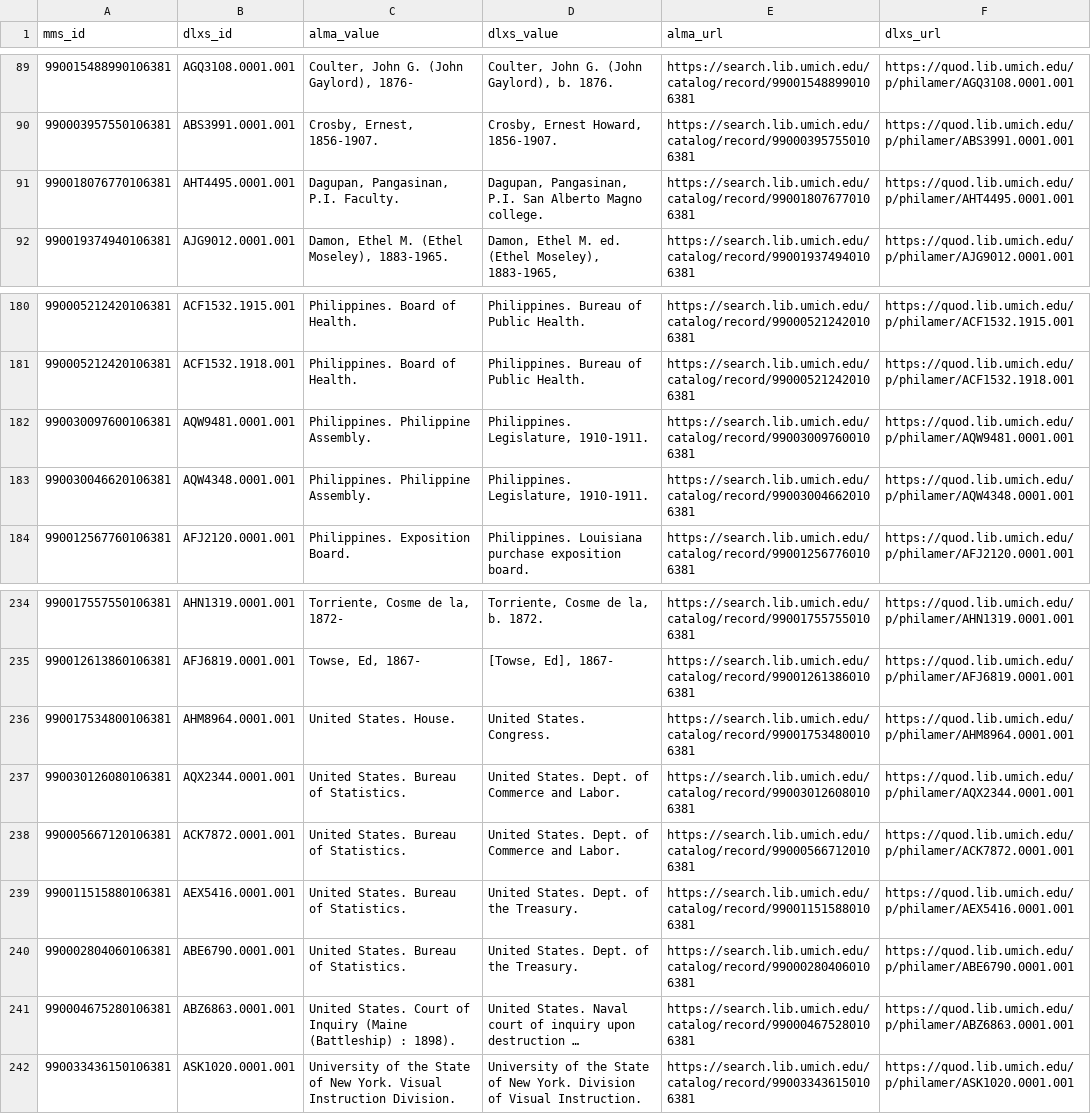
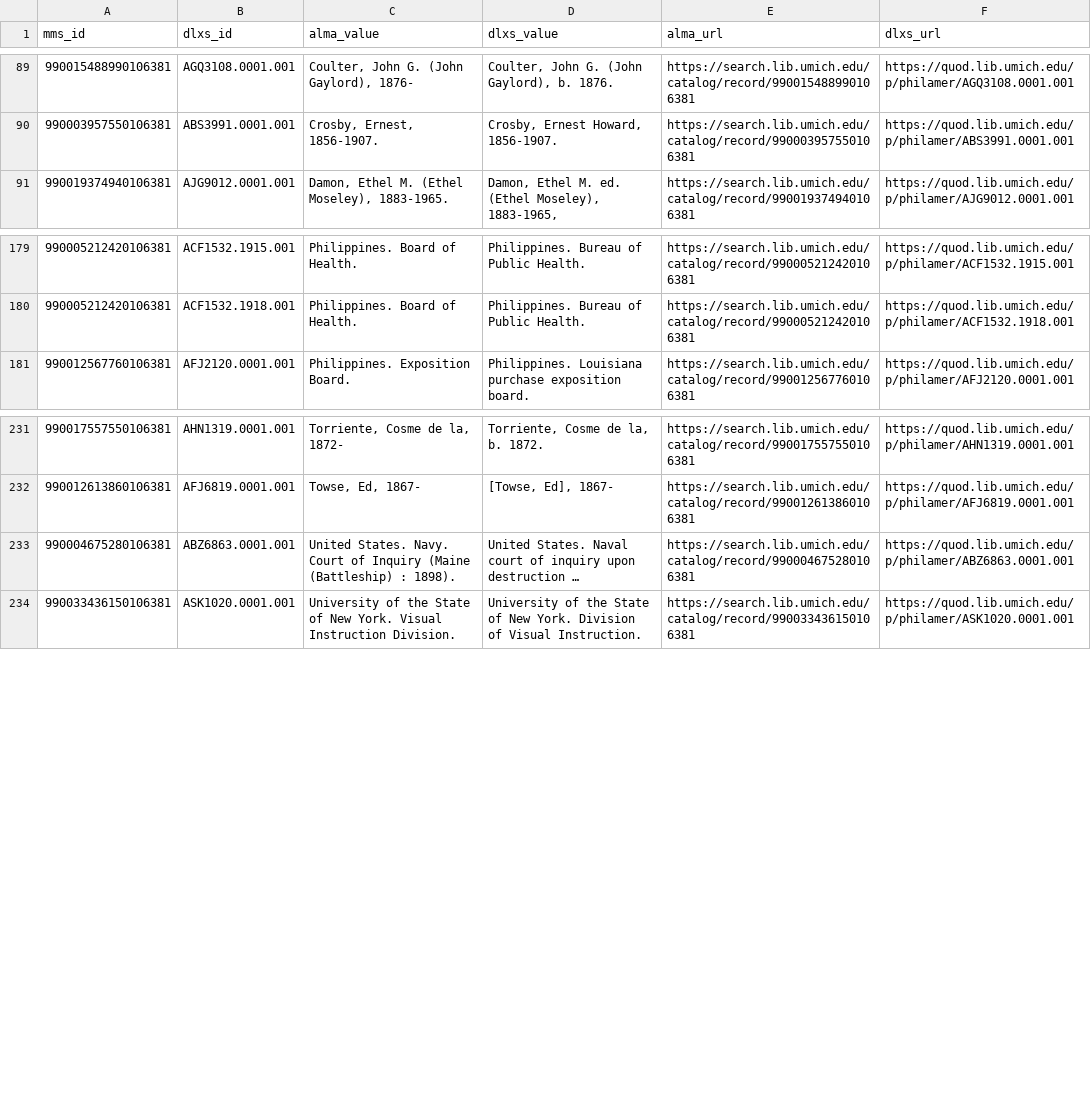
Before and after one commit to GregMcC5/philamer, a CSV file: dif/best_values/CheckLists/check_author.csv, drawn as a sheet; only a part is shown, gaps mark what is left out; long unchanged cells end in …; removed rows and columns are numbered as before the commit, all else as after; the diff names each change by its address in the sheet, - before the commit and + after, or states it on an @@ line.

```diff
--- a/dif/best_values/CheckLists/check_author.csv
+++ b/dif/best_values/CheckLists/check_author.csv
-row 91: 990018076770106381 | AHT4495.0001.001 | Dagupan, Pangasinan, P.I. Faculty. | Dagupan, Pangasinan, P.I. San Alberto Magno college. | https://search.lib.umich.edu/catalog/record/990018076770106381 | https://quod.lib.umich.edu/p/philamer/AHT4495.0001.001
-row 182: 990030097600106381 | AQW9481.0001.001 | Philippines. Philippine Assembly. | Philippines. Legislature, 1910-1911. | https://search.lib.umich.edu/catalog/record/990030097600106381 | https://quod.lib.umich.edu/p/philamer/AQW9481.0001.001
-row 183: 990030046620106381 | AQW4348.0001.001 | Philippines. Philippine Assembly. | Philippines. Legislature, 1910-1911. | https://search.lib.umich.edu/catalog/record/990030046620106381 | https://quod.lib.umich.edu/p/philamer/AQW4348.0001.001
-row 236: 990017534800106381 | AHM8964.0001.001 | United States. House. | United States. Congress. | https://search.lib.umich.edu/catalog/record/990017534800106381 | https://quod.lib.umich.edu/p/philamer/AHM8964.0001.001
-row 237: 990030126080106381 | AQX2344.0001.001 | United States. Bureau of Statistics. | United States. Dept. of Commerce and Labor. | https://search.lib.umich.edu/catalog/record/990030126080106381 | https://quod.lib.umich.edu/p/philamer/AQX2344.0001.001
-row 238: 990005667120106381 | ACK7872.0001.001 | United States. Bureau of Statistics. | United States. Dept. of Commerce and Labor. | https://search.lib.umich.edu/catalog/record/990005667120106381 | https://quod.lib.umich.edu/p/philamer/ACK7872.0001.001
-row 239: 990011515880106381 | AEX5416.0001.001 | United States. Bureau of Statistics. | United States. Dept. of the Treasury. | https://search.lib.umich.edu/catalog/record/990011515880106381 | https://quod.lib.umich.edu/p/philamer/AEX5416.0001.001
-row 240: 990002804060106381 | ABE6790.0001.001 | United States. Bureau of Statistics. | United States. Dept. of the Treasury. | https://search.lib.umich.edu/catalog/record/990002804060106381 | https://quod.lib.umich.edu/p/philamer/ABE6790.0001.001
-C233 (alma_value): United States. Court of…
+C233 (alma_value): United States. Navy. Court of…
```
Also changed, not shown: dif/alma_full.csv, dif/best_values/CheckLists/check_publisher.csv, 5 other files.
